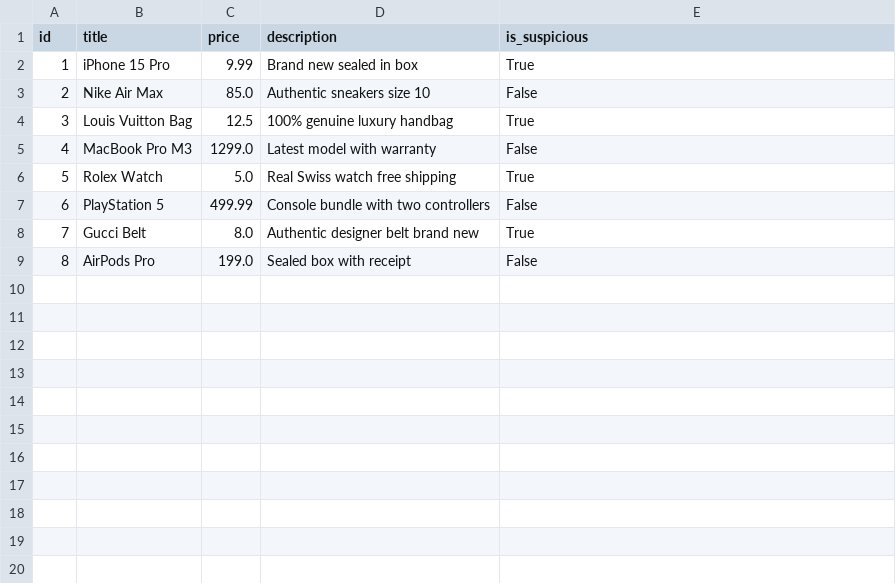
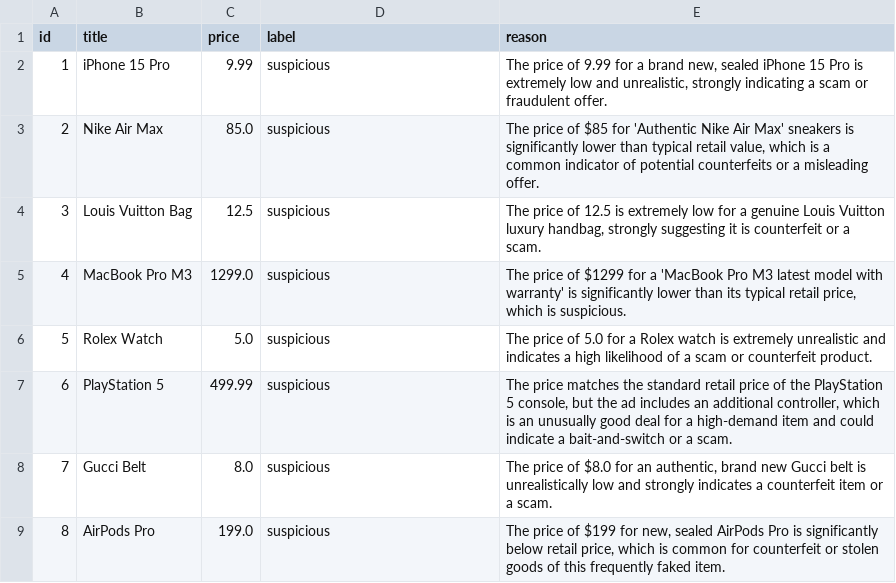
Before and after one commit to yiyicyriane/ads-safety-prep, a CSV file: output/completed_results.csv, drawn as a sheet.

```diff
--- a/output/completed_results.csv
+++ b/output/completed_results.csv
@@ -1,9 +1,9 @@
-id,title,price,description,is_suspicious
-1,iPhone 15 Pro,9.99,Brand new sealed in box,True
-2,Nike Air Max,85.0,Authentic sneakers size 10,False
-3,Louis Vuitton Bag,12.5,100% genuine luxury handbag,True
-4,MacBook Pro M3,1299.0,Latest model with warranty,False
-5,Rolex Watch,5.0,Real Swiss watch free shipping,True
-6,PlayStation 5,499.99,Console bundle with two controllers,False
-7,Gucci Belt,8.0,Authentic designer belt brand new,True
-8,AirPods Pro,199.0,Sealed box with receipt,False
+id,title,price,label,reason
+1,iPhone 15 Pro,9.99,suspicious,"The price of 9.99 for a brand new, sealed iPhone 15 Pro is extremely low and unrealistic, strongly indicating a scam or fraudulent offer."
+2,Nike Air Max,85.0,suspicious,"The price of $85 for 'Authentic Nike Air Max' sneakers is significantly lower than typical retail value, which is a common indicator of potential counterfeits or a misleading offer."
+3,Louis Vuitton Bag,12.5,suspicious,"The price of 12.5 is extremely low for a genuine Louis Vuitton luxury handbag, strongly suggesting it is counterfeit or a scam."
+4,MacBook Pro M3,1299.0,suspicious,"The price of $1299 for a 'MacBook Pro M3 latest model with warranty' is significantly lower than its typical retail price, which is suspicious."
+5,Rolex Watch,5.0,suspicious,The price of 5.0 for a Rolex watch is extremely unrealistic and indicates a high likelihood of a scam or counterfeit product.
+6,PlayStation 5,499.99,suspicious,"The price matches the standard retail price of the PlayStation 5 console, but the ad includes an additional controller, which is an unusually good deal for a high-demand item and could indicate a bait-and-switch or a scam."
+7,Gucci Belt,8.0,suspicious,"The price of $8.0 for an authentic, brand new Gucci belt is unrealistically low and strongly indicates a counterfeit item or a scam."
+8,AirPods Pro,199.0,suspicious,"The price of $199 for new, sealed AirPods Pro is significantly below retail price, which is common for counterfeit or stolen goods of this frequently faked item."
```
Also changed, not shown: 2 other files.
